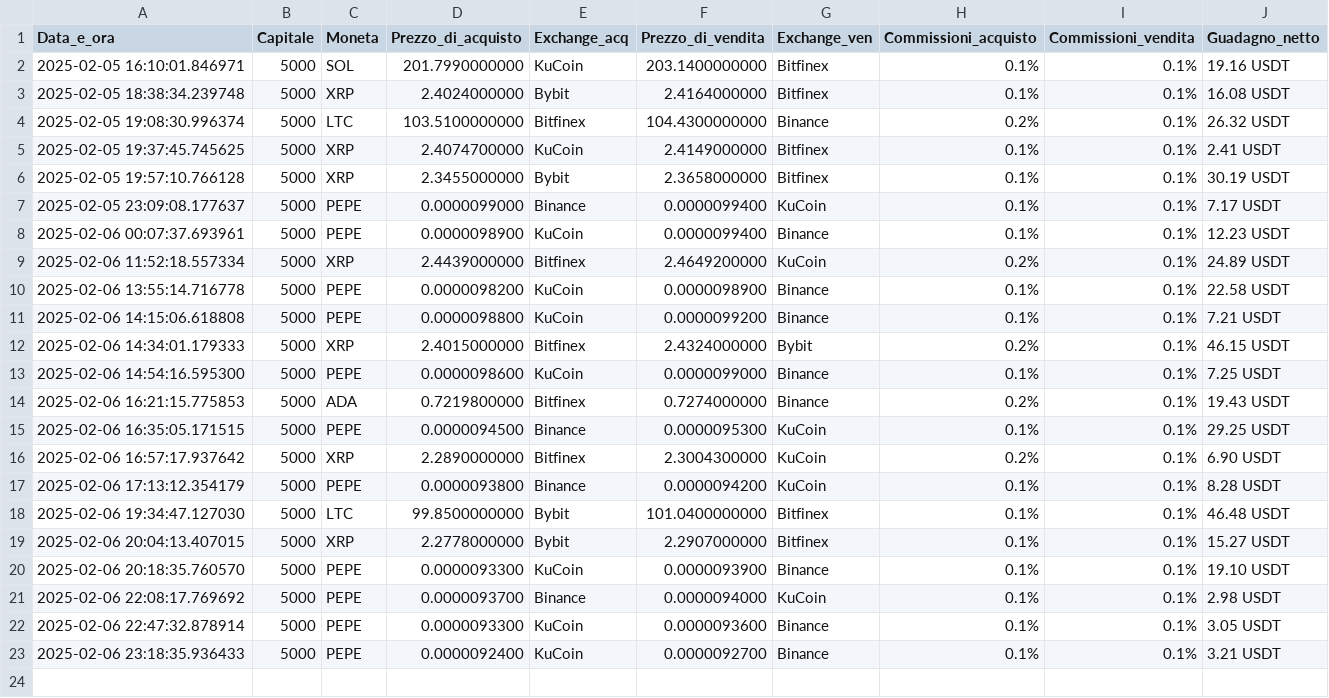
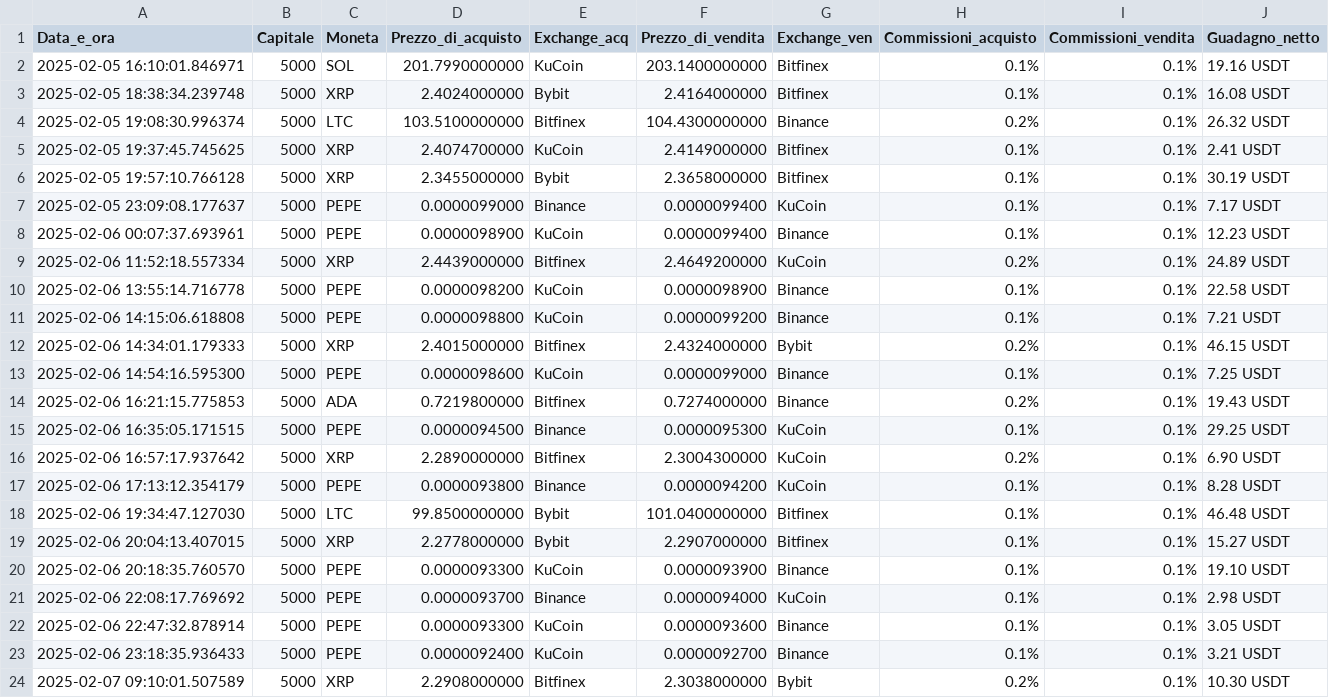
Before and after one commit to FabioBiit/MARKET, a CSV file: risultati_arbitraggio_new_market_positivo_v2.csv, drawn as a sheet.

```diff
--- a/risultati_arbitraggio_new_market_positivo_v2.csv
+++ b/risultati_arbitraggio_new_market_positivo_v2.csv
@@ -23 +23,2 @@ Data_e_ora,Capitale,Moneta,Prezzo_di_acquisto,Exchange_acq,Prezzo_di_vendita,Exc
 2025-02-06 23:18:35.936433, 5000, PEPE, 0.0000092400, KuCoin, 0.0000092700, Binance, 0.1%, 0.1%, 3.21 USDT
+2025-02-07 09:10:01.507589, 5000, XRP, 2.2908000000, Bitfinex, 2.3038000000, Bybit, 0.2%, 0.1%, 10.30 USDT
```
Also changed, not shown: 1 other file.
